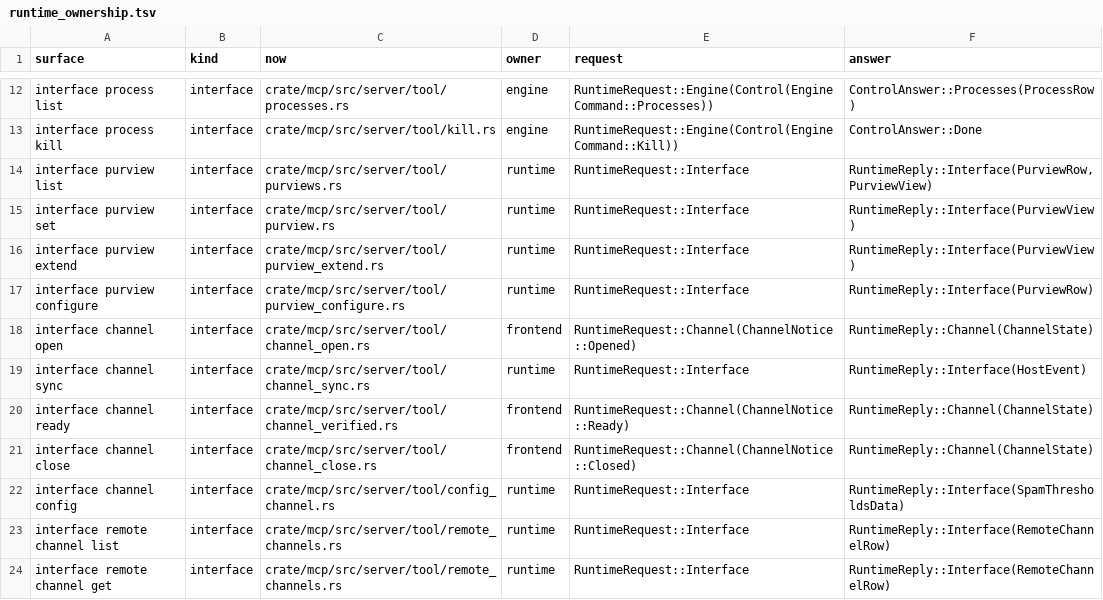
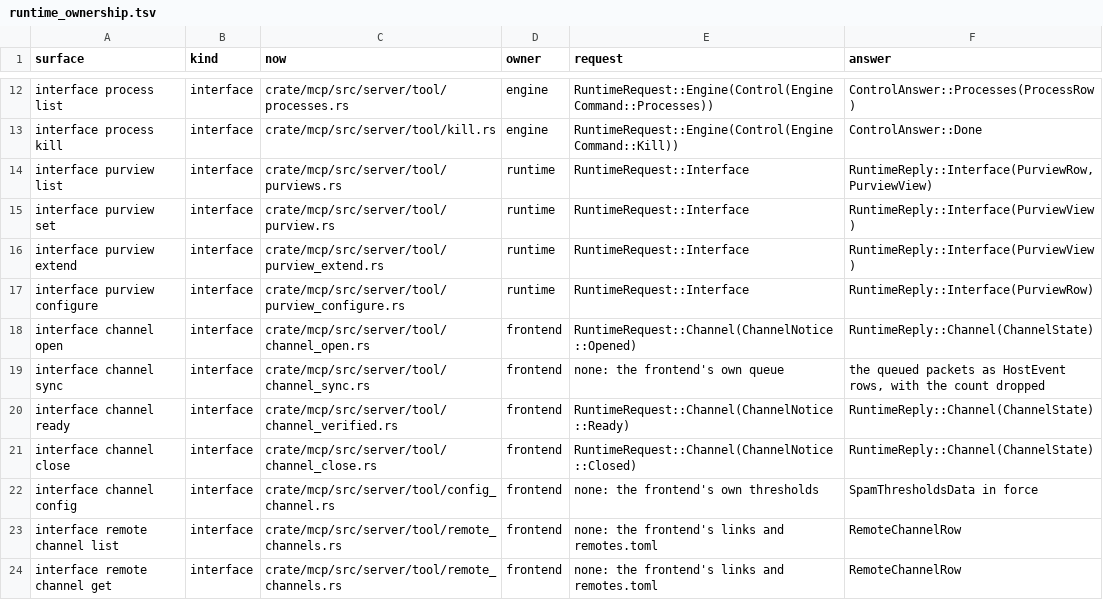
Before and after one commit to sourcetrait/grammar_mcp, a TSV file: doc/ai/daemon/runtime_ownership.tsv, drawn as a sheet; only a part is shown, gaps mark what is left out; the diff covers the shown part only.

Commit message:
mcp, protocol, tests, build: FeatureBoundary corrected on User's rulings that the Channel is events and communication and the remote engine control, the remote channels the MCP's own: the client serves every Channel command and every remote channel command as the MCP always did, the remote commands moved onto the Channel's face both servers share, the link code and the cert profile built in every build, and only the engine's control answering unavailable; runtime_ownership.tsv's channel sync and config, the seven remote channel commands, channel_send and remote_send, and the link lifecycle the frontend's; the feature matrix's runtime and service no longer requiring rustls or tokio-rustls, every profile passing on both triples; remote_channel's eight cases no definition drives on the client in every build, the consumer reading its host's nom from the Open packet, its five definition-driven cases on the test driver, the remote unit tests in every build, and client_serving's sync handshake and thresholds; test_map.tsv's remote channel rows in the client cohort and three rows added; feature_matrix.md and the mirrors to match, protocol's peer note without its worker premise

```diff
--- a/doc/ai/daemon/runtime_ownership.tsv
+++ b/doc/ai/daemon/runtime_ownership.tsv
@@ -18,7 +18,7 @@ interface purview configure	interface	crate/mcp/src/server/tool/purview_configur
 interface channel open	interface	crate/mcp/src/server/tool/channel_open.rs	frontend	RuntimeRequest::Channel(ChannelNotice::Opened)	RuntimeReply::Channel(ChannelState)
-interface channel sync	interface	crate/mcp/src/server/tool/channel_sync.rs	runtime	RuntimeRequest::Interface	RuntimeReply::Interface(HostEvent)
+interface channel sync	interface	crate/mcp/src/server/tool/channel_sync.rs	frontend	none: the frontend's own queue	the queued packets as HostEvent rows, with the count dropped
 interface channel ready	interface	crate/mcp/src/server/tool/channel_verified.rs	frontend	RuntimeRequest::Channel(ChannelNotice::Ready)	RuntimeReply::Channel(ChannelState)
 interface channel close	interface	crate/mcp/src/server/tool/channel_close.rs	frontend	RuntimeRequest::Channel(ChannelNotice::Closed)	RuntimeReply::Channel(ChannelState)
-interface channel config	interface	crate/mcp/src/server/tool/config_channel.rs	runtime	RuntimeRequest::Interface	RuntimeReply::Interface(SpamThresholdsData)
-interface remote channel list	interface	crate/mcp/src/server/tool/remote_channels.rs	runtime	RuntimeRequest::Interface	RuntimeReply::Interface(RemoteChannelRow)
-interface remote channel get	interface	crate/mcp/src/server/tool/remote_channels.rs	runtime	RuntimeRequest::Interface	RuntimeReply::Interface(RemoteChannelRow)
+interface channel config	interface	crate/mcp/src/server/tool/config_channel.rs	frontend	none: the frontend's own thresholds	SpamThresholdsData in force
+interface remote channel list	interface	crate/mcp/src/server/tool/remote_channels.rs	frontend	none: the frontend's links and remotes.toml	RemoteChannelRow
+interface remote channel get	interface	crate/mcp/src/server/tool/remote_channels.rs	frontend	none: the frontend's links and remotes.toml	RemoteChannelRow
```
Also changed, not shown: 20 edited cells elsewhere in this file, doc/ai/daemon/test_map.tsv, 27 other files.
